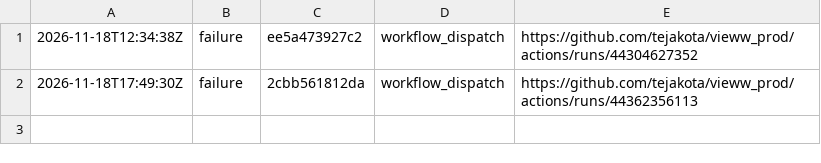
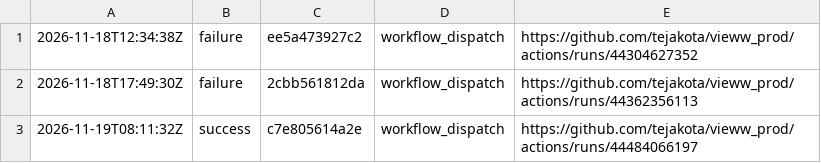
Before and after one commit to tejakota/vieww_prod, a TSV file: 5-housekeeping/main/history.tsv, drawn as a sheet.

Commit message:
5 · Housekeeping (main @ c7e805614a2e): success

```diff
--- a/5-housekeeping/main/history.tsv
+++ b/5-housekeeping/main/history.tsv
@@ -2 +2,2 @@
 2026-11-18T17:49:30Z	failure	2cbb561812da	workflow_dispatch	https://github.com/tejakota/vieww_prod/actions/runs/44362356113
+2026-11-19T08:11:32Z	success	c7e805614a2e	workflow_dispatch	https://github.com/tejakota/vieww_prod/actions/runs/44484066197
```
Also changed, not shown: 6 other files.
